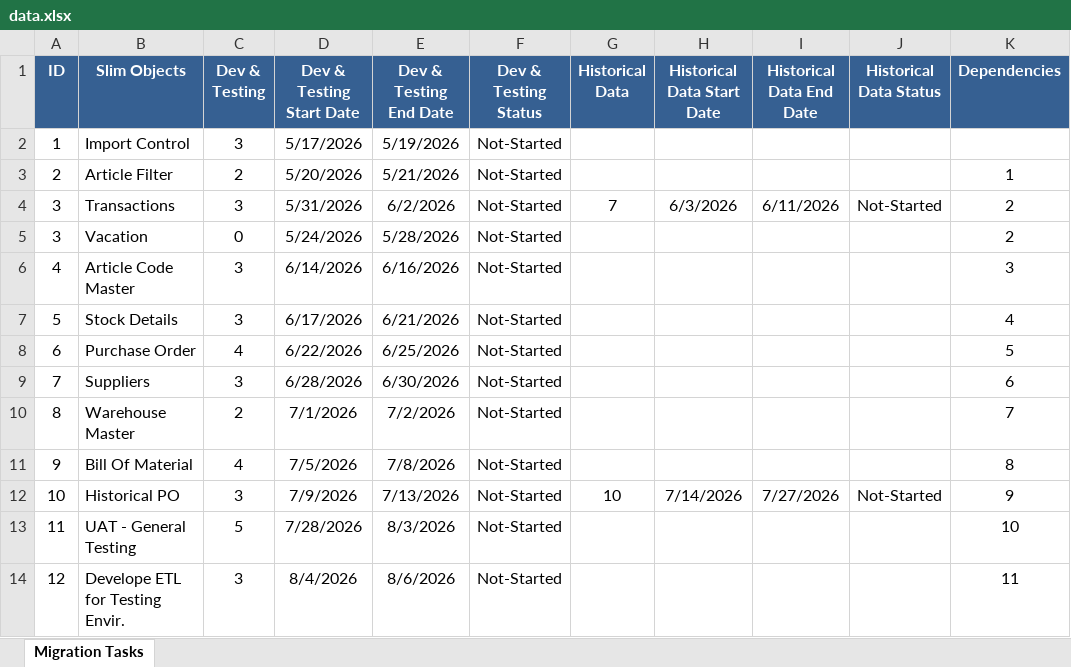
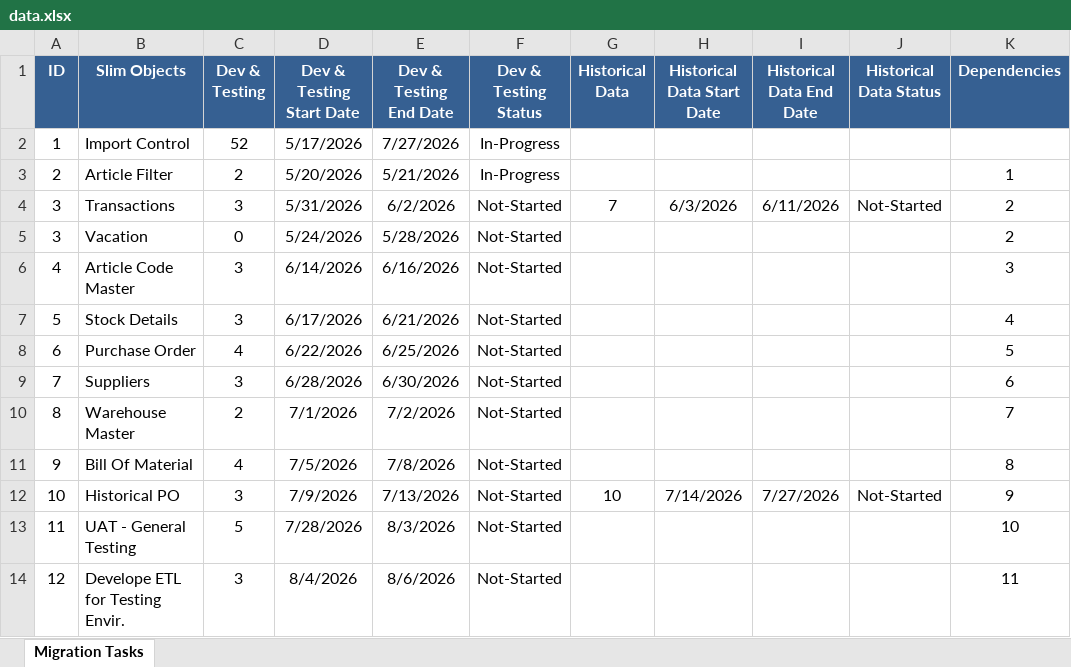
Before and after one commit to minaGalil/Trolley-Slimstock-Project, an Excel workbook: data.xlsx, sheet Migration Tasks, drawn as a sheet; values as stored, in another font and other column widths than the file's, no borders; the diff names each change by its address in the sheet, - before the commit and + after, or states it on an @@ line.

Commit message:
sdfsdf

```diff
--- a/data.xlsx (sheet Migration Tasks)
+++ b/data.xlsx (sheet Migration Tasks)
-C2 (Dev & Testing): 3
+C2 (Dev & Testing): 52
-E2 (Dev & Testing End Date): 5/19/2026
+E2 (Dev & Testing End Date): 7/27/2026
-F2:F3 (Dev & Testing Status): Not-Started
+F2:F3 (Dev & Testing Status): In-Progress
```
